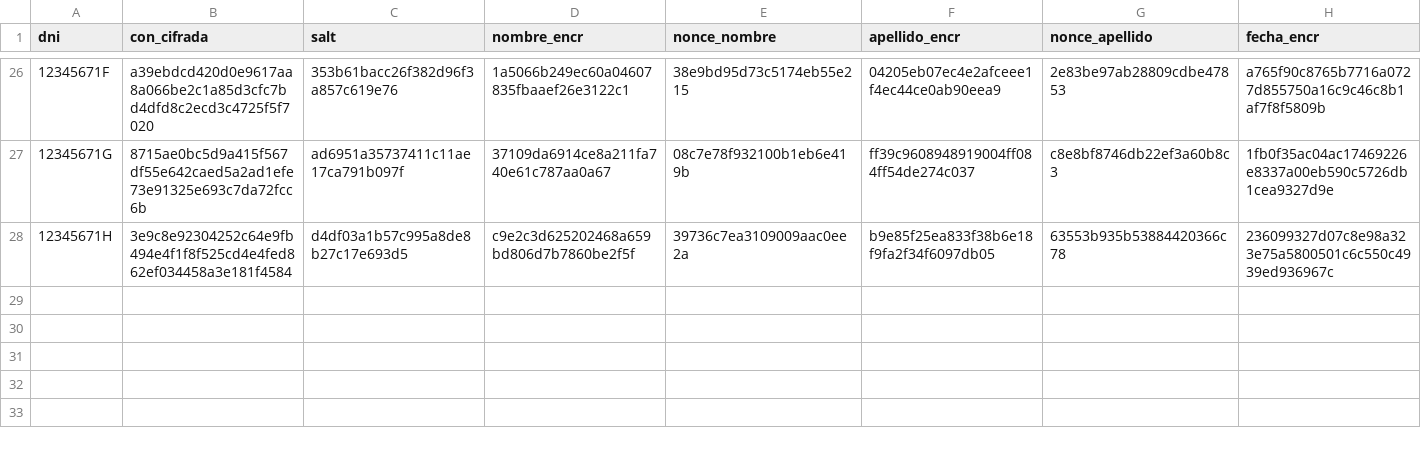
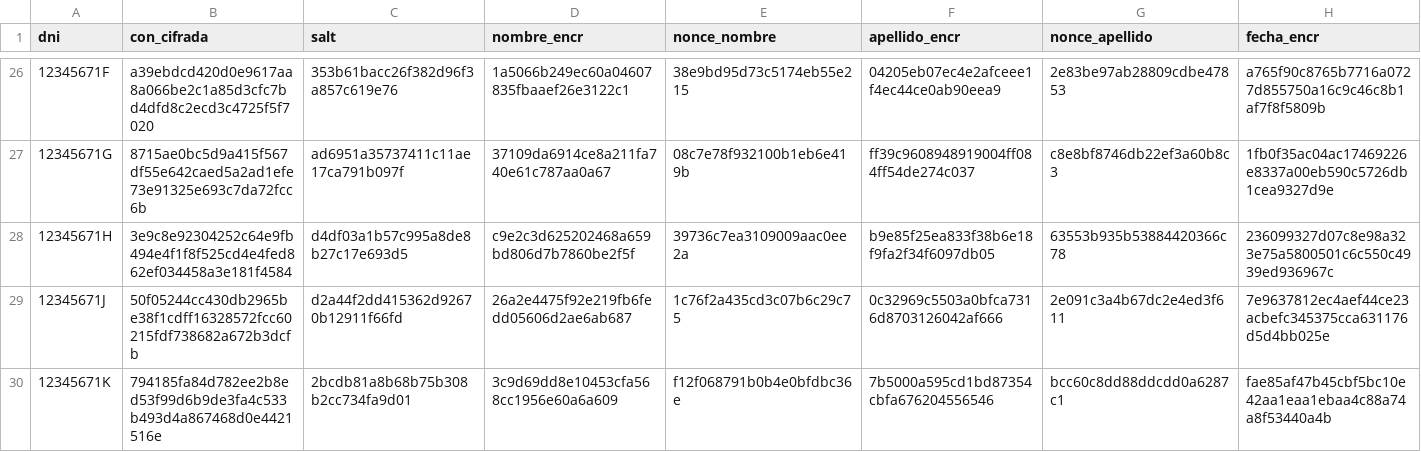
Before and after one commit to kevin444528/Grupo5_criptografia, a CSV file: basedatos.csv, drawn as a sheet; only a part is shown, gaps mark what is left out; rows hold the shown columns only; the diff names each change by its address in the sheet, - before the commit and + after, or states it on an @@ line.

```diff
--- a/basedatos.csv
+++ b/basedatos.csv
+row 29: 12345671J | 50f05244cc430db2965be38f1cdff16328572fcc60215fdf738682a672b3dcfb | d2a44f2dd415362d92670b12911f66fd | 26a2e4475f92e219fb6fedd05606d2ae6ab687 | 1c76f2a435cd3c07b6c29c75 | 0c32969c5503a0bfca7316d8703126042af666 | 2e091c3a4b67dc2e4ed3f611 | 7e9637812ec4aef44ce23acbefc345375cca631176d5d4bb025e
+row 30: 12345671K | 794185fa84d782ee2b8ed53f99d6b9de3fa4c533b493d4a867468d0e4421516e | 2bcdb81a8b68b75b308b2cc734fa9d01 | 3c9d69dd8e10453cfa568cc1956e60a6a609 | f12f068791b0b4e0bfdbc36e | 7b5000a595cd1bd87354cbfa676204556546 | bcc60c8dd88ddcdd0a6287c1 | fae85af47b45cbf5bc10e42aa1eaa1ebaa4c88a74a8f53440a4b
```
Also changed, not shown: 14 other files.
